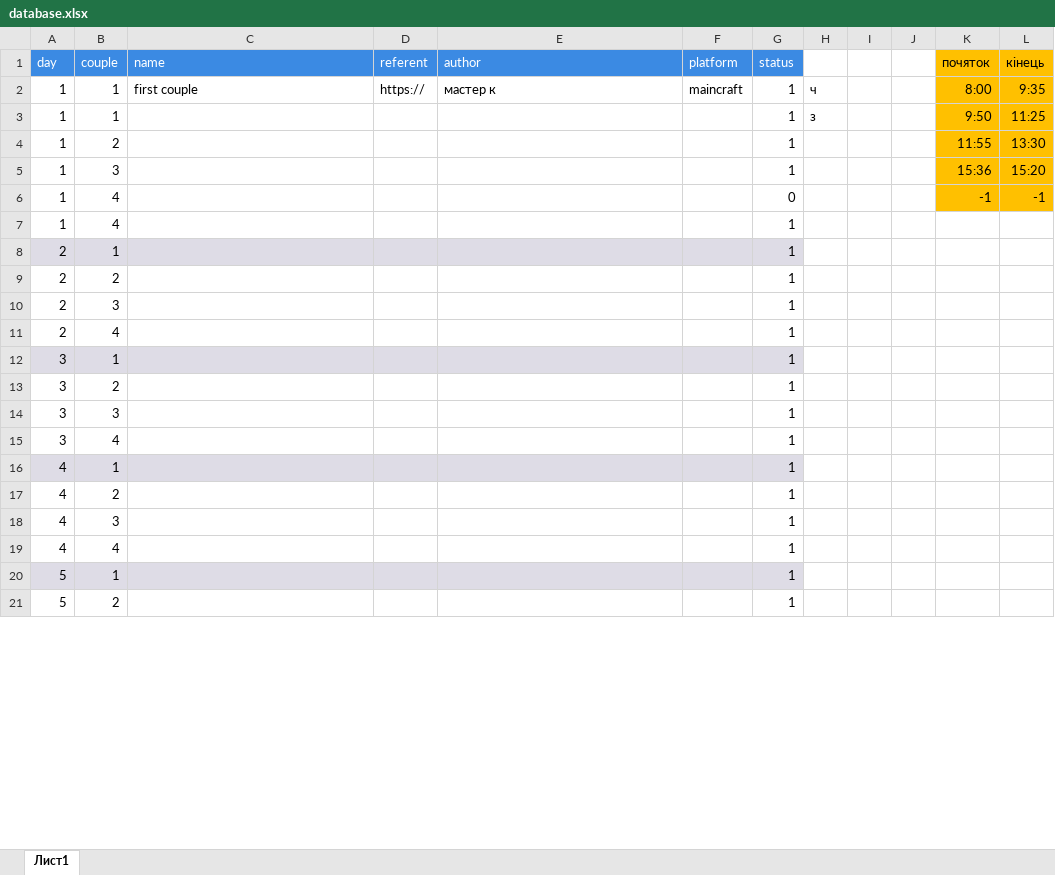
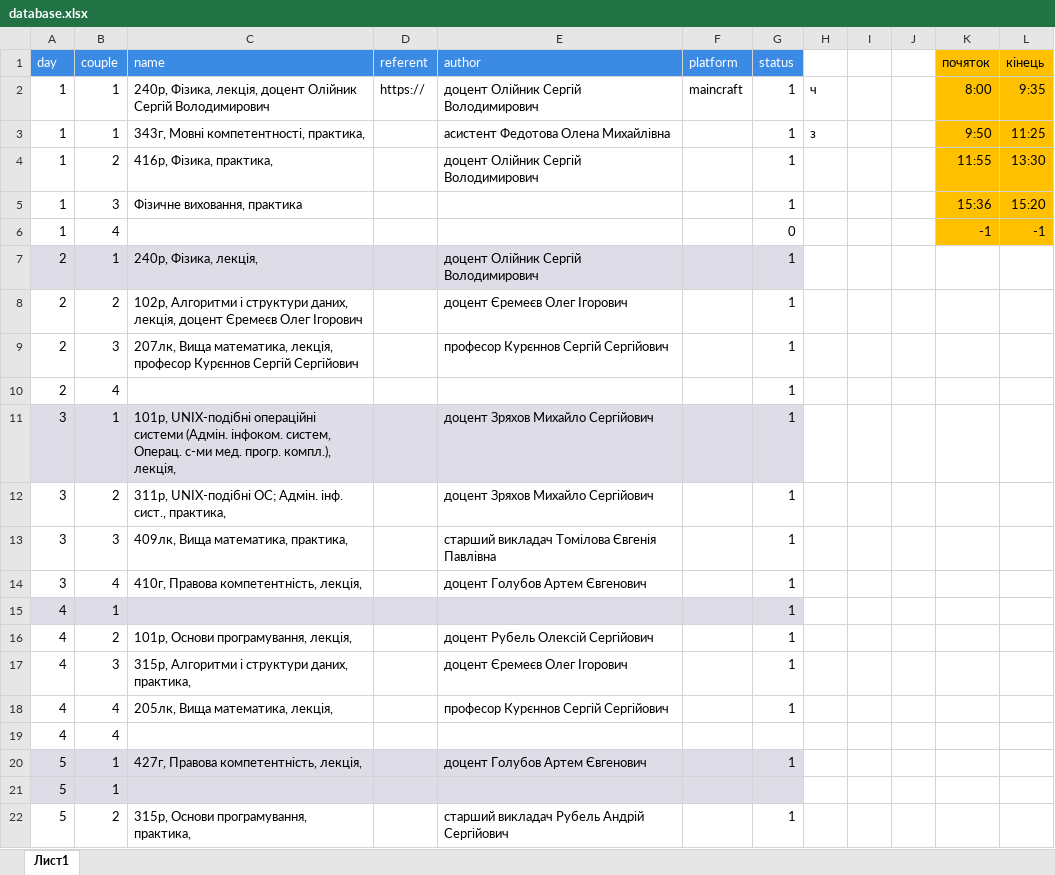
Before and after one commit to Anton293/tg_bot_827, an Excel workbook: res/bd/schedule/database.xlsx, sheet Лист1, drawn as a sheet; only a part is shown; values as stored, in another font and other column widths than the file's, no borders; removed rows and columns are numbered as before the commit, all else as after; the diff covers the shown part only; the diff names each change by its address in the sheet, - before the commit and + after, or states it on an @@ line.

Commit message:
new database in schedule

```diff
--- a/res/bd/schedule/database.xlsx (sheet Лист1)
+++ b/res/bd/schedule/database.xlsx (sheet Лист1)
-C2 (name): first couple
+C2 (name): 240р, Фізика, лекція, доцент Олійник Сергій Володимирович
-E2 (author): мастер к
+E2 (author): доцент Олійник Сергій Володимирович
-C3 (name): (empty)
+C3 (name): 343г, Мовні компетентності, практика,
-E3 (author): (empty)
+E3 (author): асистент Федотова Олена Михайлівна
-C4 (name): (empty)
+C4 (name): 416р, Фізика, практика,
-E4 (author): (empty)
+E4 (author): доцент Олійник Сергій Володимирович
-C5 (name): (empty)
+C5 (name): Фізичне виховання, практика
-row 7: 1 | 4 |  |  |  |  | 1
-C7 (name): (empty)
+C7 (name): 240р, Фізика, лекція,
-E7 (author): (empty)
+E7 (author): доцент Олійник Сергій Володимирович
-C8 (name): (empty)
+C8 (name): 102р, Алгоритми і структури даних, лекція, доцент Єремеєв Олег Ігорович
-E8 (author): (empty)
+E8 (author): доцент Єремеєв Олег Ігорович
-C9 (name): (empty)
+C9 (name): 207лк, Вища математика, лекція, професор Курєннов Сергій Сергійович
-E9 (author): (empty)
+E9 (author): професор Курєннов Сергій Сергійович
-C11 (name): (empty)
+C11 (name): 101р, UNIX-подібні операційні системи (Адмін. інфоком. систем, Операц. с-ми мед. прогр. компл.), лекція,
-E11:E12 (author): (empty)
+E11:E12 (author): доцент Зряхов Михайло Сергійович
-C12 (name): (empty)
+C12 (name): 311р, UNIX-подібні ОС; Адмін. інф. сист., практика,
-C13 (name): (empty)
+C13 (name): 409лк, Вища математика, практика,
-E13 (author): (empty)
+E13 (author): старший викладач Томілова Євгенія Павлівна
-C14 (name): (empty)
+C14 (name): 410г, Правова компетентність, лекція,
-E14 (author): (empty)
+E14 (author): доцент Голубов Артем Євгенович
-C16 (name): (empty)
+C16 (name): 101р, Основи програмування, лекція,
-E16 (author): (empty)
+E16 (author): доцент Рубель Олексій Сергійович
-C17 (name): (empty)
+C17 (name): 315р, Алгоритми і структури даних, практика,
-E17 (author): (empty)
+E17 (author): доцент Єремеєв Олег Ігорович
+row 18: 4 | 4 | 205лк, Вища математика, лекція, |  | професор Курєннов Сергій Сергійович |  | 1
-G19 (status): 1
+G19 (status): (empty)
+row 20: 5 | 1 | 427г, Правова компетентність, лекція, |  | доцент Голубов Артем Євгенович |  | 1
-G21 (status): 1
+G21 (status): (empty)
-C22 (name): (empty)
+C22 (name): 315р, Основи програмування, практика,
-E22 (author): (empty)
+E22 (author): старший викладач Рубель Андрій Сергійович
```
Also changed, not shown: 2 edited cells elsewhere in this sheet, 1 other file.
